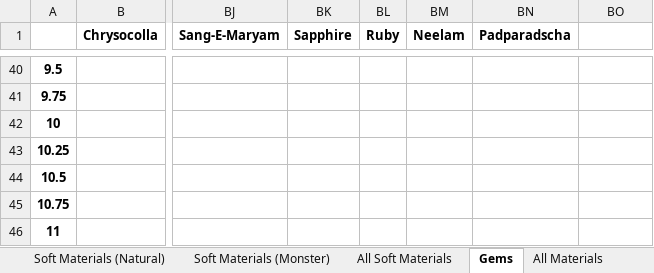
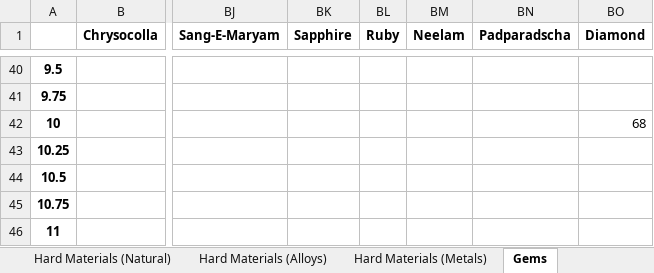
Before and after one commit to eman1can/CoatiraneAdventures, an Excel workbook: tools/Item Config Generator/output.xlsx, sheet Gems, drawn as a sheet; only a part is shown, gaps mark what is left out; values as stored, in another font and other column widths than the file's, no borders; charts and pictures not drawn; the diff names each change by its address in the sheet, - before the commit and + after, or states it on an @@ line.

```diff
--- a/tools/Item Config Generator/output.xlsx (sheet Gems)
+++ b/tools/Item Config Generator/output.xlsx (sheet Gems)
+sheet tab: Hard Materials (Metals)
-BO1: (empty)
+BO1: Diamond
-BO42 (Diamond): (empty)
+BO42 (Diamond): 68
```
Also changed, not shown: sheet All Hard Materials, sheet Spawn Rates, sheet All Materials, sheet Hard Materials (Natural), other sheet tabs, charts or pictures, 42 other files.
